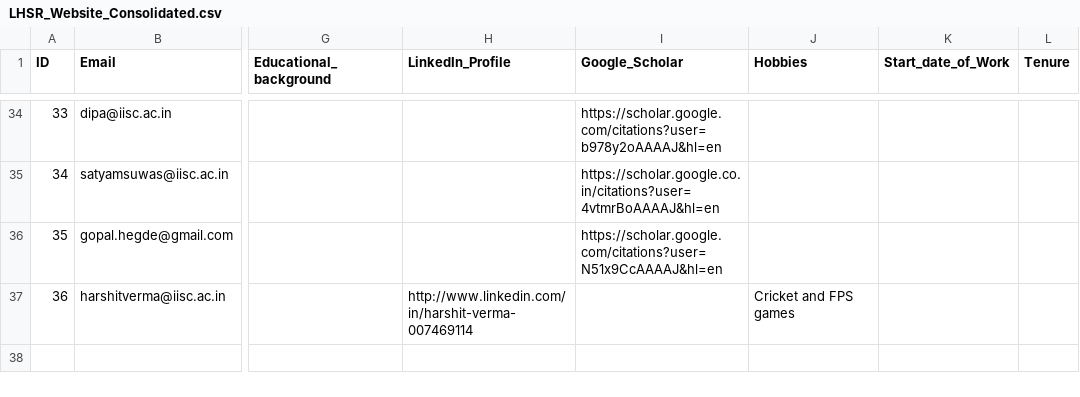
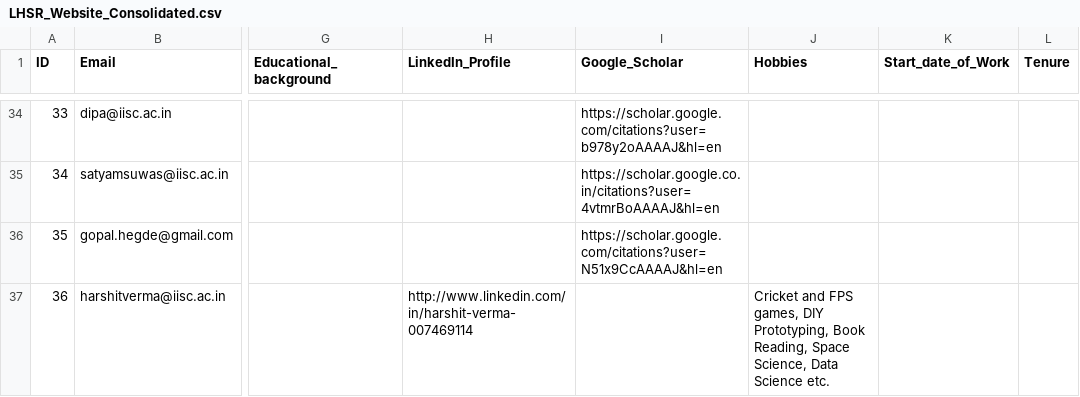
Before and after one commit to rajajanmejay/lhsr, a CSV file: LHSR_Website_Consolidated.csv, drawn as a sheet; only a part is shown, gaps mark what is left out; the diff names each change by its address in the sheet, - before the commit and + after, or states it on an @@ line.

Commit message:
Add files via upload

```diff
--- a/LHSR_Website_Consolidated.csv
+++ b/LHSR_Website_Consolidated.csv
-J37 (Hobbies): …and FPS games
+J37 (Hobbies): …and FPS games, DIY Prototyping, Book Reading, Space Science, Data Science etc.
```
